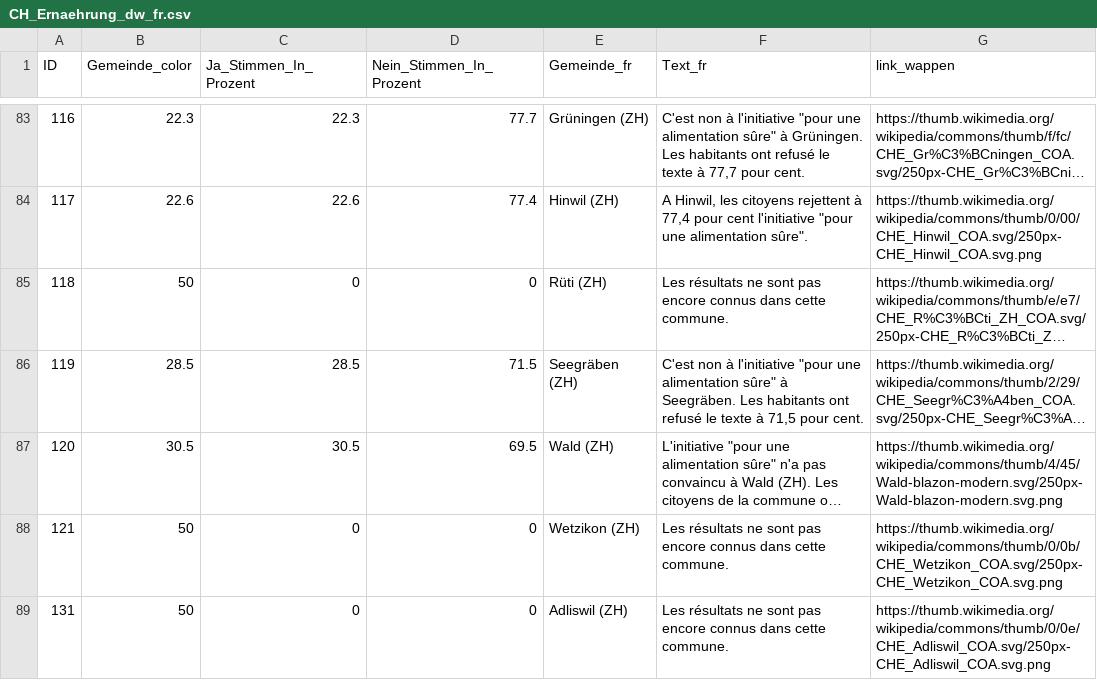
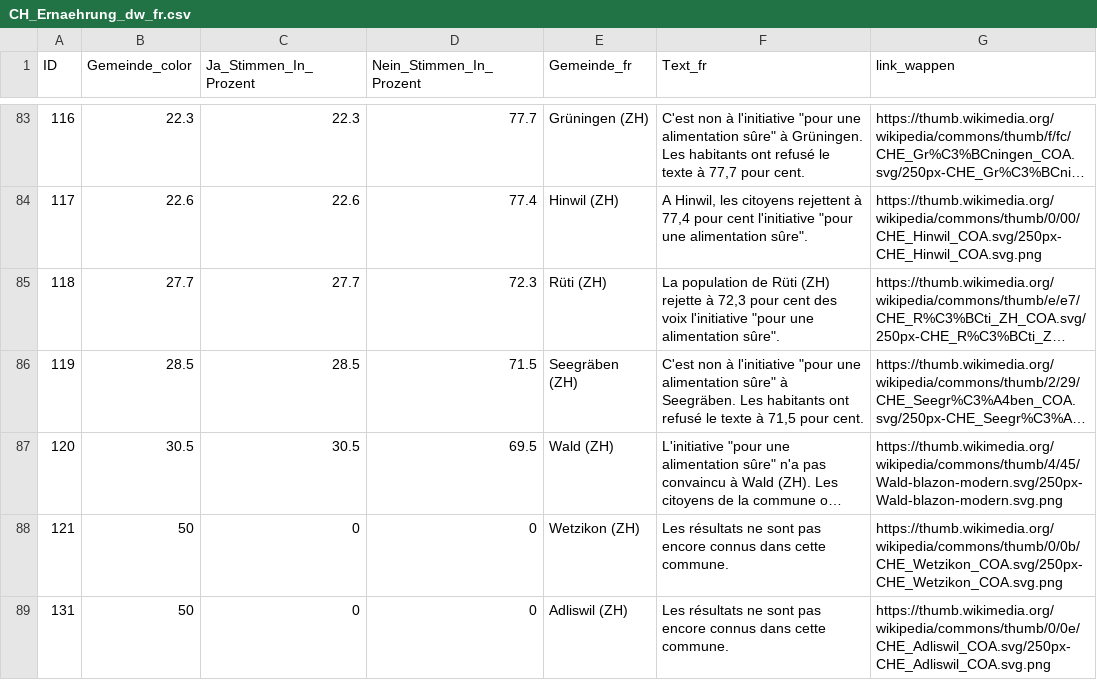
Before and after one commit to awp-finanznachrichten/lena_september2026, a CSV file: Output_Switzerland/CH_Ernaehrung_dw_fr.csv, drawn as a sheet; only a part is shown, gaps mark what is left out; long unchanged cells end in …; the diff covers the shown part only; the diff names each change by its address in the sheet, - before the commit and + after, or states it on an @@ line.

```diff
--- a/Output_Switzerland/CH_Ernaehrung_dw_fr.csv
+++ b/Output_Switzerland/CH_Ernaehrung_dw_fr.csv
-B85 (Gemeinde_color): 50
+B85 (Gemeinde_color): 27.7
-C85 (Ja_Stimmen_In_Prozent): 0
+C85 (Ja_Stimmen_In_Prozent): 27.7
-D85 (Nein_Stimmen_In_Prozent): 0
+D85 (Nein_Stimmen_In_Prozent): 72.3
-F85 (Text_fr): Les résultats ne sont pas encore connus dans cette commune.
+F85 (Text_fr): La population de Rüti (ZH) rejette à 72,3 pour cent des voix l'initiative "pour une alimentation sûre".
```
Also changed, not shown: 52 edited cells elsewhere in this file, Output_Cantons/ZH_CH_Neutralitaet_dw_de.csv, Output_Switzerland/CH_Ernaehrung_dw_it.csv, 12 other files.
